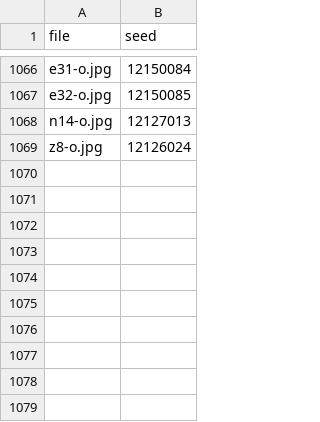
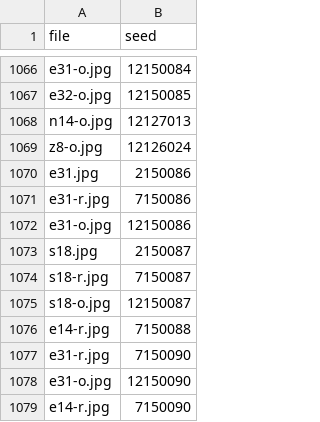
Before and after one commit to mobize191/aicg-lignees, a CSV file: tools/seeds-v34.csv, drawn as a sheet; only a part is shown, gaps mark what is left out; the diff names each change by its address in the sheet, - before the commit and + after, or states it on an @@ line.

Commit message:
v3.4 retries CHANTEER (suite 61) : e31 x3, s18 x3, e14-r remplacés dans assets-v34.json (1059 clés), seeds 2150086-2150090 consignés, QA vision OK (e31-r résiduel 2 têtes), d28 en attente tranchage Marc-Olivier
Generated by Mistral Vibe.
Co-Authored-By: Mistral Vibe <vibe@mistral.ai>

```diff
--- a/tools/seeds-v34.csv
+++ b/tools/seeds-v34.csv
+row 1070: e31.jpg | 2150086
+row 1071: e31-r.jpg | 7150086
+row 1072: e31-o.jpg | 12150086
+row 1073: s18.jpg | 2150087
+row 1074: s18-r.jpg | 7150087
+row 1075: s18-o.jpg | 12150087
+row 1076: e14-r.jpg | 7150088
+row 1077: e31-r.jpg | 7150090
+row 1078: e31-o.jpg | 12150090
+row 1079: e14-r.jpg | 7150090
```
Also changed, not shown: 13 other files.
